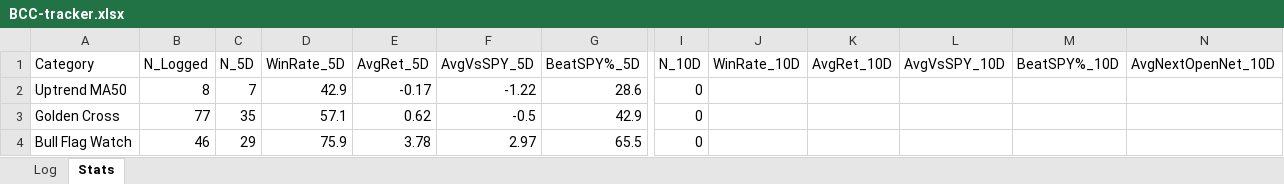
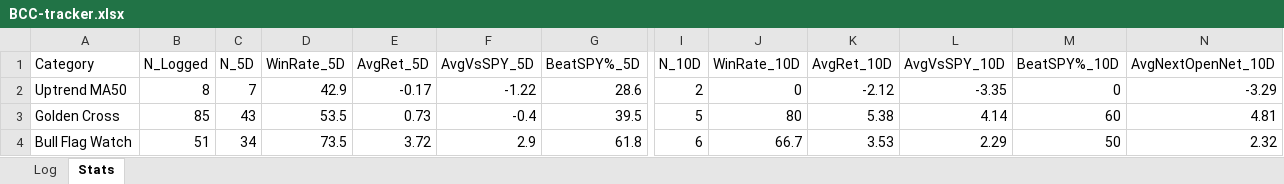
Before and after one commit to Moopheus1/Quant-Records, an Excel workbook: bcc/data/BCC-tracker.xlsx, sheet Stats, drawn as a sheet; only a part is shown, gaps mark what is left out; values as stored, in another font and other column widths than the file's, no borders; the diff covers the shown part only; the diff names each change by its address in the sheet, - before the commit and + after, or states it on an @@ line.

```diff
--- a/bcc/data/BCC-tracker.xlsx (sheet Stats)
+++ b/bcc/data/BCC-tracker.xlsx (sheet Stats)
-I2 (N_10D): 0
+I2 (N_10D): 2
-J2 (WinRate_10D): (empty)
+J2 (WinRate_10D): 0
-K2 (AvgRet_10D): (empty)
+K2 (AvgRet_10D): -2.12
-L2 (AvgVsSPY_10D): (empty)
+L2 (AvgVsSPY_10D): -3.35
-M2 (BeatSPY%_10D): (empty)
+M2 (BeatSPY%_10D): 0
-N2 (AvgNextOpenNet_10D): (empty)
+N2 (AvgNextOpenNet_10D): -3.29
-B3 (N_Logged): 77
+B3 (N_Logged): 85
-C3 (N_5D): 35
+C3 (N_5D): 43
-D3 (WinRate_5D): 57.1
+D3 (WinRate_5D): 53.5
-E3 (AvgRet_5D): 0.62
+E3 (AvgRet_5D): 0.73
-F3 (AvgVsSPY_5D): -0.5
+F3 (AvgVsSPY_5D): -0.4
-G3 (BeatSPY%_5D): 42.9
+G3 (BeatSPY%_5D): 39.5
-I3 (N_10D): 0
+I3 (N_10D): 5
-J3 (WinRate_10D): (empty)
+J3 (WinRate_10D): 80
-K3 (AvgRet_10D): (empty)
+K3 (AvgRet_10D): 5.38
-L3 (AvgVsSPY_10D): (empty)
+L3 (AvgVsSPY_10D): 4.14
-M3 (BeatSPY%_10D): (empty)
+M3 (BeatSPY%_10D): 60
-N3 (AvgNextOpenNet_10D): (empty)
+N3 (AvgNextOpenNet_10D): 4.81
-B4 (N_Logged): 46
+B4 (N_Logged): 51
-C4 (N_5D): 29
+C4 (N_5D): 34
-D4 (WinRate_5D): 75.9
+D4 (WinRate_5D): 73.5
-E4 (AvgRet_5D): 3.78
+E4 (AvgRet_5D): 3.72
-F4 (AvgVsSPY_5D): 2.97
+F4 (AvgVsSPY_5D): 2.9
-G4 (BeatSPY%_5D): 65.5
+G4 (BeatSPY%_5D): 61.8
-I4 (N_10D): 0
+I4 (N_10D): 6
-J4 (WinRate_10D): (empty)
+J4 (WinRate_10D): 66.7
-K4 (AvgRet_10D): (empty)
+K4 (AvgRet_10D): 3.53
-L4 (AvgVsSPY_10D): (empty)
+L4 (AvgVsSPY_10D): 2.29
-M4 (BeatSPY%_10D): (empty)
+M4 (BeatSPY%_10D): 50
-N4 (AvgNextOpenNet_10D): (empty)
+N4 (AvgNextOpenNet_10D): 2.32
```
Also changed, not shown: 34 edited cells elsewhere in this sheet, sheet Log, 3 other files.
